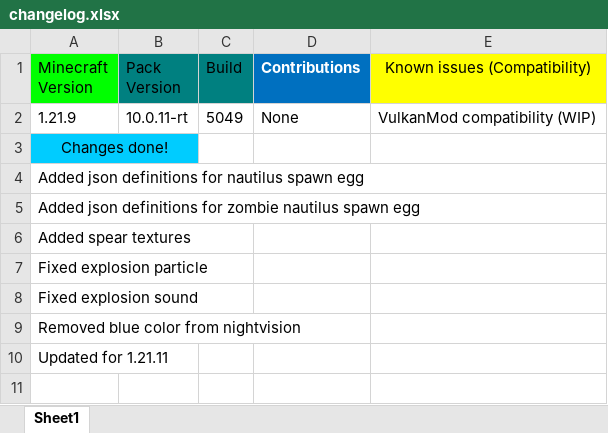
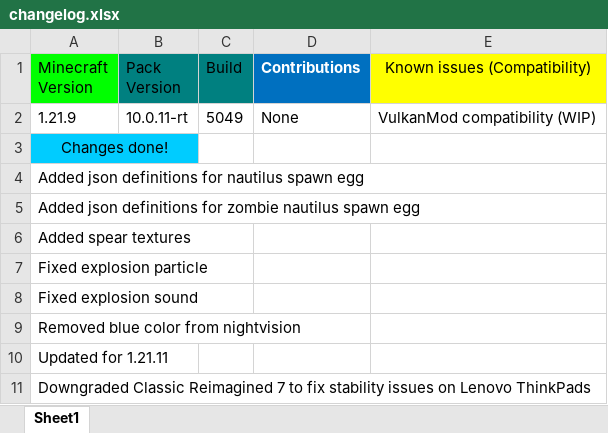
Before and after one commit to DogeStudiosMaster/DogePack, an Excel workbook: changelog.xlsx, sheet Sheet1, drawn as a sheet; values as stored, in another font and other column widths than the file's, no borders; the diff names each change by its address in the sheet, - before the commit and + after, or states it on an @@ line.

```diff
--- a/changelog.xlsx (sheet Sheet1)
+++ b/changelog.xlsx (sheet Sheet1)
+row 11: Downgraded Classic Reimagined 7 to fix stability issues on Lenovo ThinkPads
```
Also changed, not shown: 1 other file.
